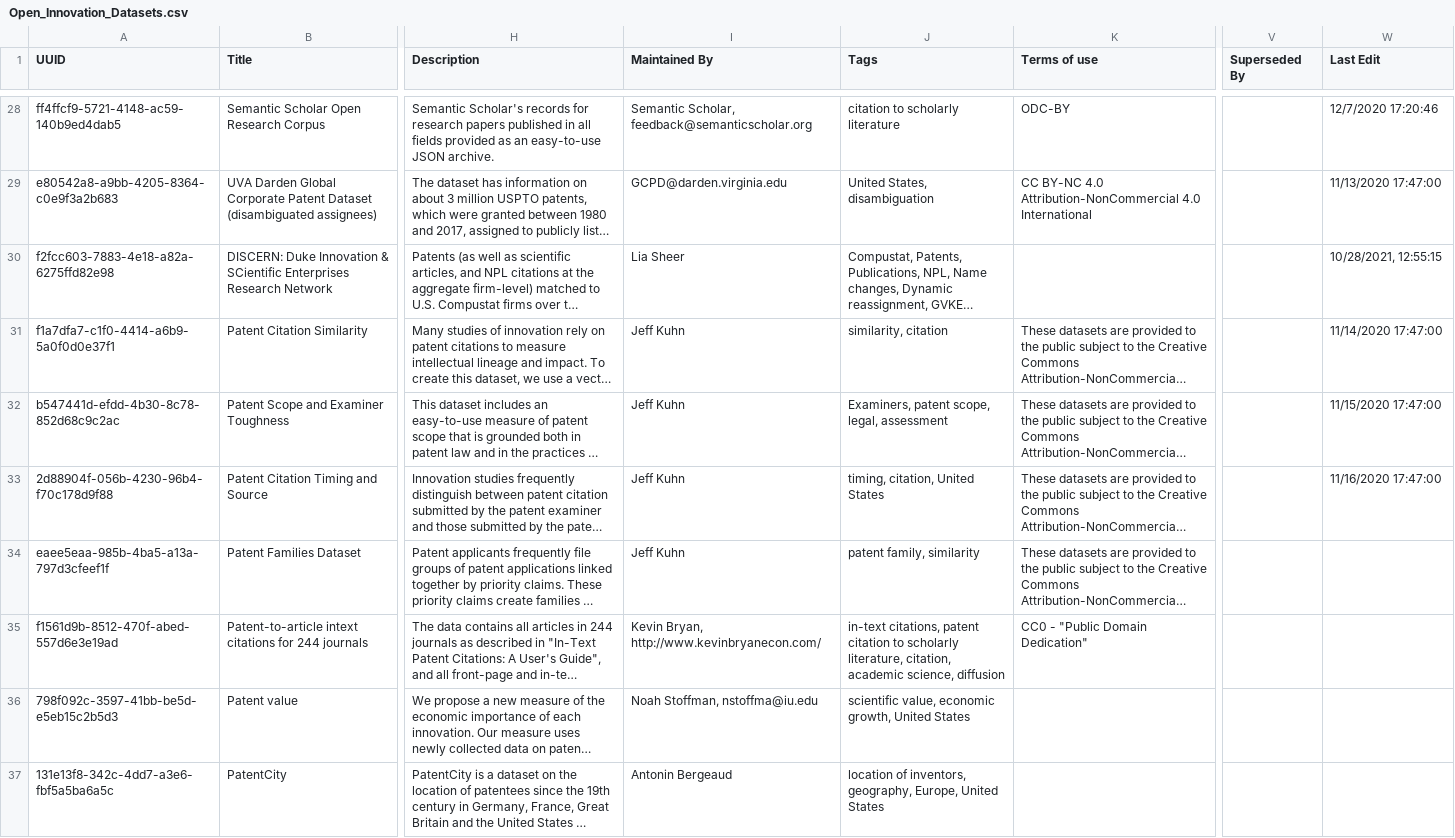
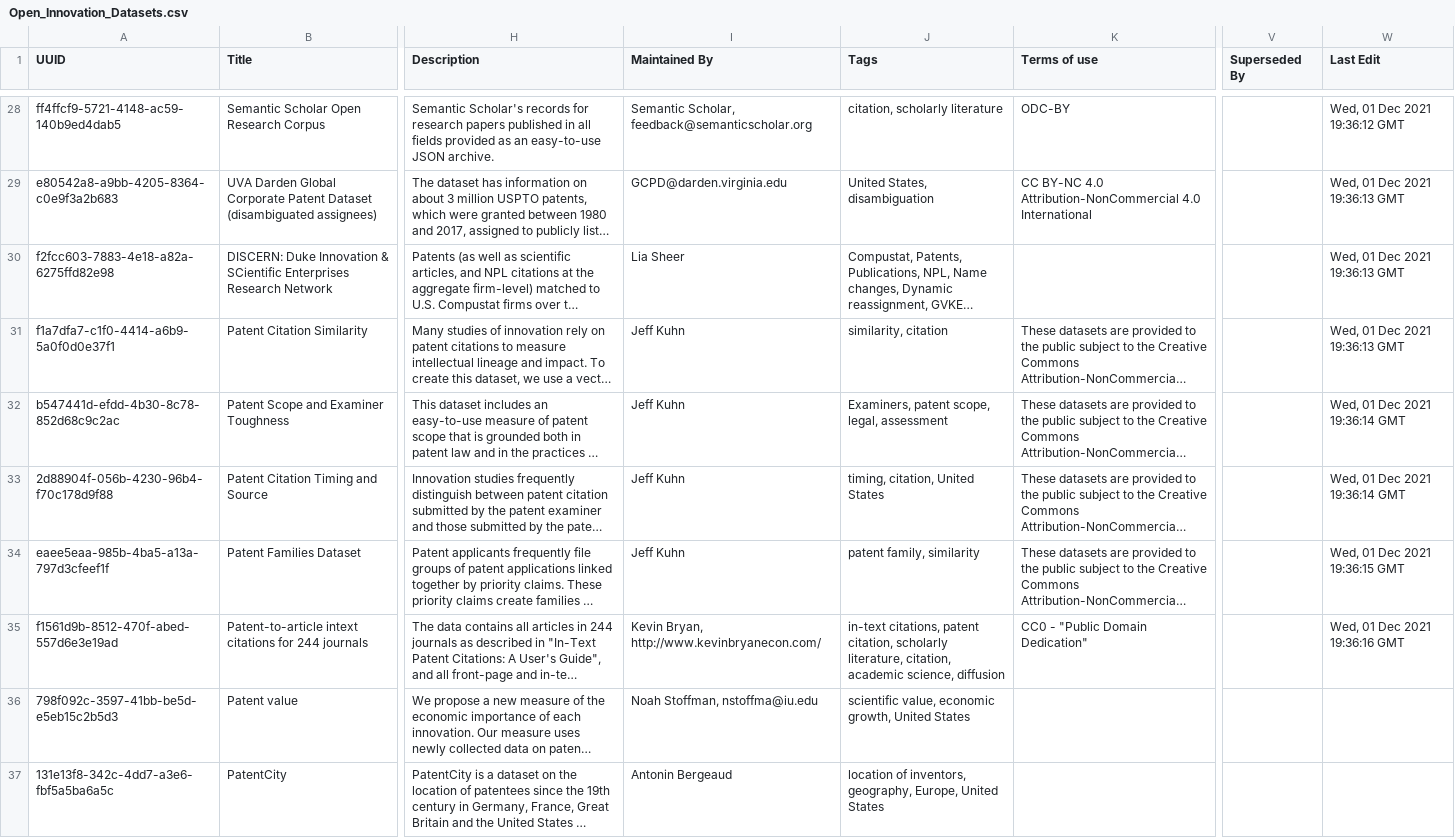
Before and after one commit to Innovation-Information-Initiative/Open-Innovation-Dataset-Index, a CSV file: index_archive/Open_Innovation_Datasets.csv, drawn as a sheet; only a part is shown, gaps mark what is left out; long unchanged cells end in …; the diff covers the shown part only; the diff names each change by its address in the sheet, - before the commit and + after, or states it on an @@ line.

```diff
--- a/index_archive/Open_Innovation_Datasets.csv
+++ b/index_archive/Open_Innovation_Datasets.csv
-J28 (Tags): citation to scholarly literature
+J28 (Tags): citation, scholarly literature
-W28 (Last Edit): 12/7/2020 17:20:46
+W28 (Last Edit): Wed, 01 Dec 2021 19:36:12 GMT
-W29 (Last Edit): 11/13/2020 17:47:00
+W29 (Last Edit): Wed, 01 Dec 2021 19:36:13 GMT
-W30 (Last Edit): 10/28/2021, 12:55:15
+W30 (Last Edit): Wed, 01 Dec 2021 19:36:13 GMT
-W31 (Last Edit): 11/14/2020 17:47:00
+W31 (Last Edit): Wed, 01 Dec 2021 19:36:13 GMT
-W32 (Last Edit): 11/15/2020 17:47:00
+W32 (Last Edit): Wed, 01 Dec 2021 19:36:14 GMT
-W33 (Last Edit): 11/16/2020 17:47:00
+W33 (Last Edit): Wed, 01 Dec 2021 19:36:14 GMT
-W34 (Last Edit): (empty)
+W34 (Last Edit): Wed, 01 Dec 2021 19:36:15 GMT
-J35 (Tags): …citations, patent citation to scholarly literature,…
+J35 (Tags): …citations, patent citation, scholarly literature,…
-W35 (Last Edit): (empty)
+W35 (Last Edit): Wed, 01 Dec 2021 19:36:16 GMT
```
Also changed, not shown: 34 edited cells elsewhere in this file, 34 other files.
